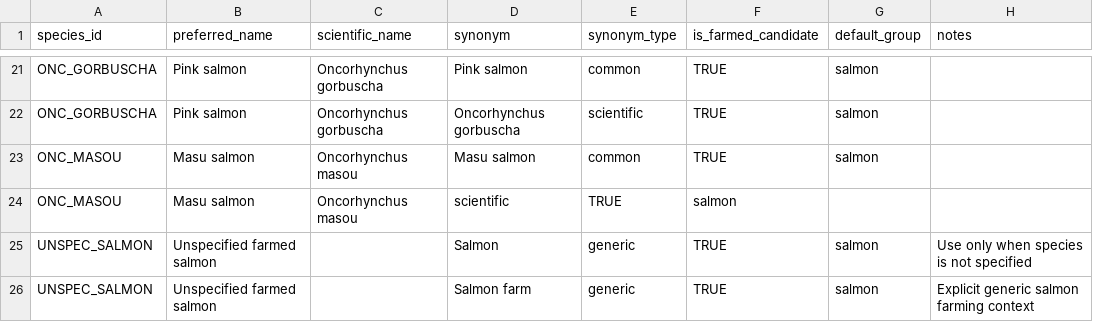
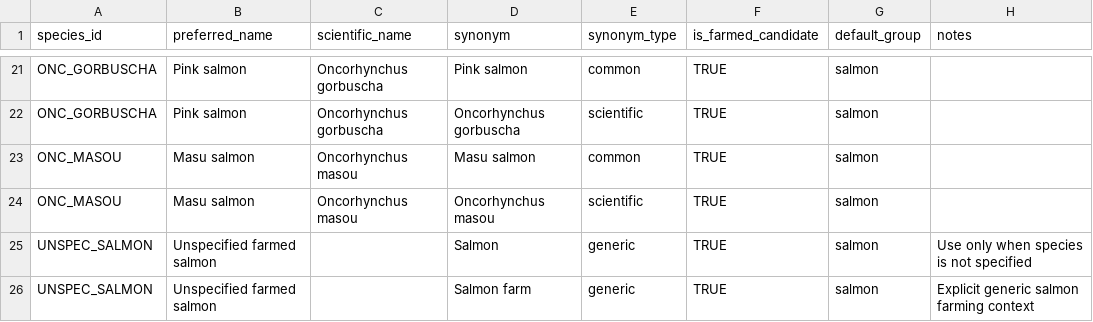
Before and after one commit to thesalmonandthetomato/LivingEvidenceMap, a CSV file: config/species_dictionary.csv, drawn as a sheet; only a part is shown, gaps mark what is left out.

Commit message:
Correct established species dictionary

```diff
--- a/config/species_dictionary.csv
+++ b/config/species_dictionary.csv
@@ -23,3 +23,3 @@ ONC_GORBUSCHA,Pink salmon,Oncorhynchus gorbuscha,Oncorhynchus gorbuscha,scientif
 ONC_MASOU,Masu salmon,Oncorhynchus masou,Masu salmon,common,TRUE,salmon,
-ONC_MASOU,Masu salmon,Oncorhynchus masou,scientific,TRUE,salmon,
+ONC_MASOU,Masu salmon,Oncorhynchus masou,Oncorhynchus masou,scientific,TRUE,salmon,
 UNSPEC_SALMON,Unspecified farmed salmon,,Salmon,generic,TRUE,salmon,Use only when species is not specified
```
